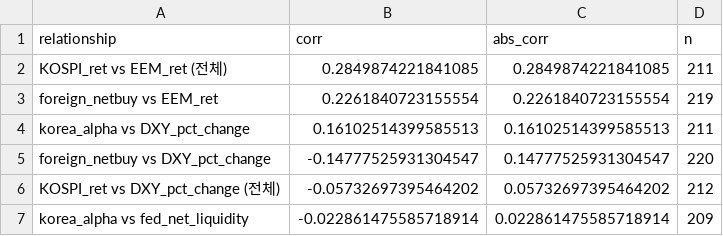
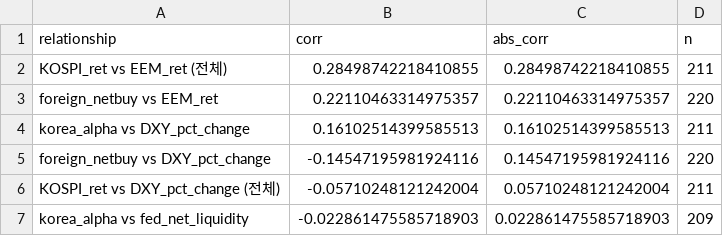
Before and after one commit to Jinwon83/liquidity, a CSV file: data/processed/korea_alpha_corr_summary.csv, drawn as a sheet.

```diff
--- a/data/processed/korea_alpha_corr_summary.csv
+++ b/data/processed/korea_alpha_corr_summary.csv
@@ -1,7 +1,7 @@
 relationship,corr,abs_corr,n
-KOSPI_ret vs EEM_ret (전체),0.2849874221841085,0.2849874221841085,211
-foreign_netbuy vs EEM_ret,0.2261840723155554,0.2261840723155554,219
+KOSPI_ret vs EEM_ret (전체),0.28498742218410855,0.28498742218410855,211
+foreign_netbuy vs EEM_ret,0.22110463314975357,0.22110463314975357,220
 korea_alpha vs DXY_pct_change,0.16102514399585513,0.16102514399585513,211
-foreign_netbuy vs DXY_pct_change,-0.14777525931304547,0.14777525931304547,220
-KOSPI_ret vs DXY_pct_change (전체),-0.05732697395464202,0.05732697395464202,212
-korea_alpha vs fed_net_liquidity,-0.022861475585718914,0.022861475585718914,209
+foreign_netbuy vs DXY_pct_change,-0.14547195981924116,0.14547195981924116,220
+KOSPI_ret vs DXY_pct_change (전체),-0.05710248121242004,0.05710248121242004,211
+korea_alpha vs fed_net_liquidity,-0.022861475585718903,0.022861475585718903,209
```
Also changed, not shown: data/processed/master_dataset.csv, data/processed/master_dataset_weekly.csv, 19 other files.
